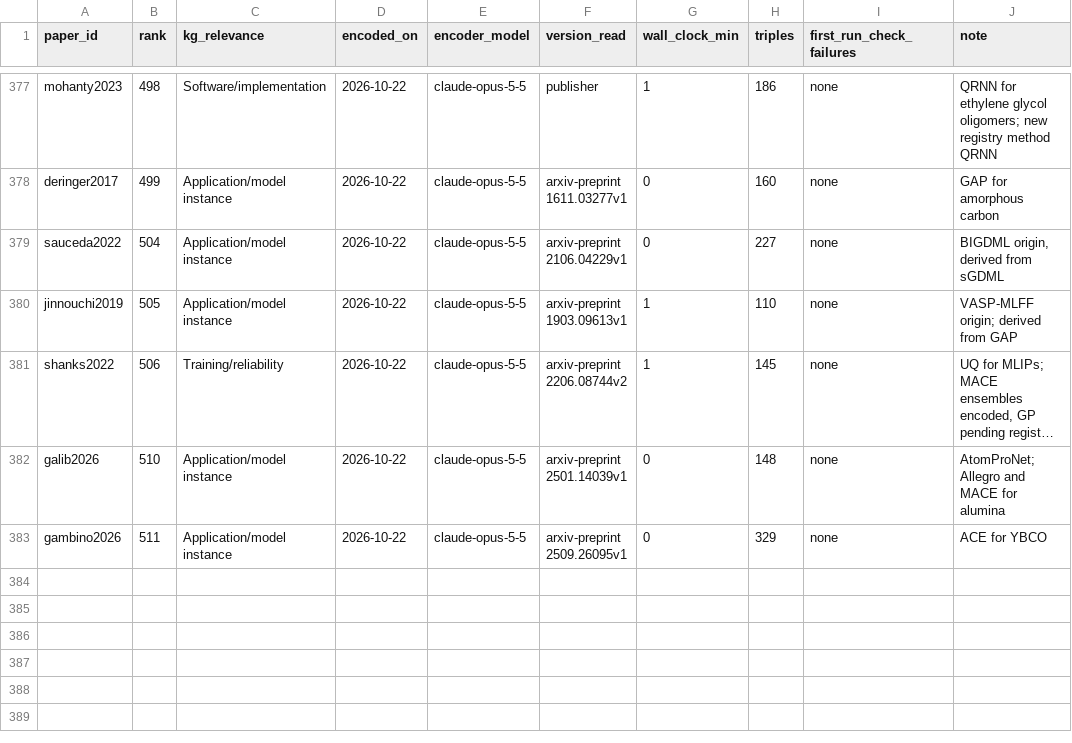
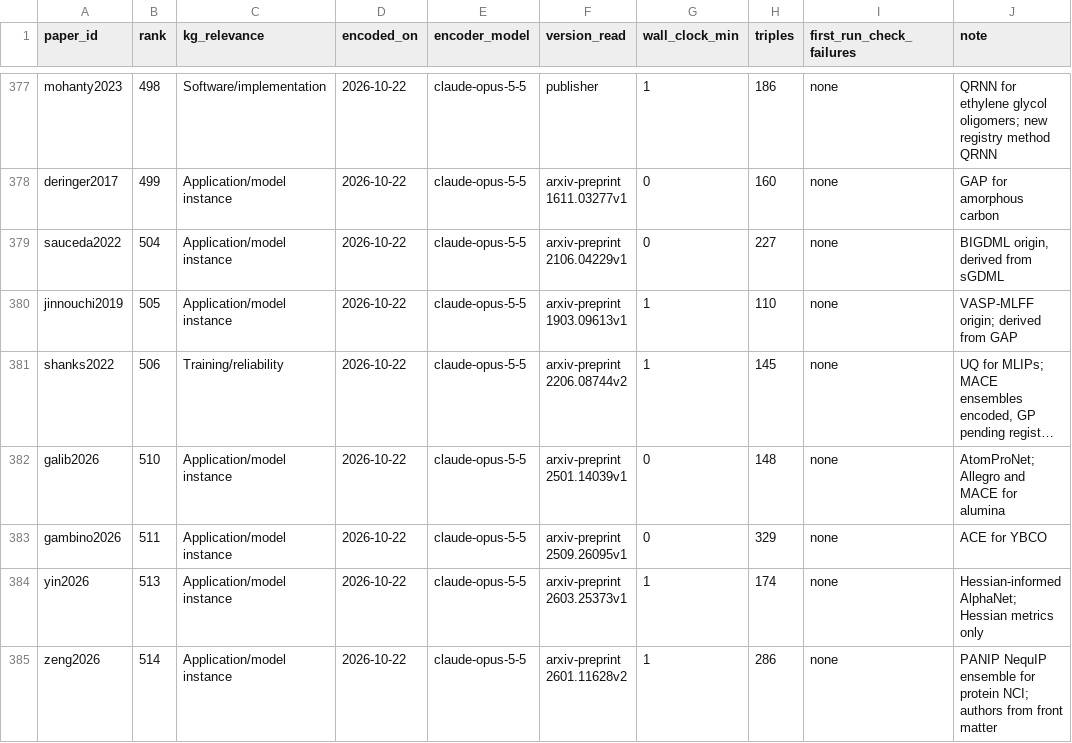
Before and after one commit to danielhz/mlips-ontology, a CSV file: artifacts/kg/population-log.csv, drawn as a sheet; only a part is shown, gaps mark what is left out; long unchanged cells end in …; the diff names each change by its address in the sheet, - before the commit and + after, or states it on an @@ line.

```diff
--- a/artifacts/kg/population-log.csv
+++ b/artifacts/kg/population-log.csv
+row 384: yin2026 | 513 | Application/model instance | 2026-10-22 | claude-opus-5-5 | arxiv-preprint 2603.25373v1 | 1 | 174 | none | Hessian-informed AlphaNet; Hessian metrics only
+row 385: zeng2026 | 514 | Application/model instance | 2026-10-22 | claude-opus-5-5 | arxiv-preprint 2601.11628v2 | 1 | 286 | none | PANIP NequIP ensemble for protein NCI; authors from front matter
```
Also changed, not shown: artifacts/kg/datasets-splits.csv, 6 other files.
